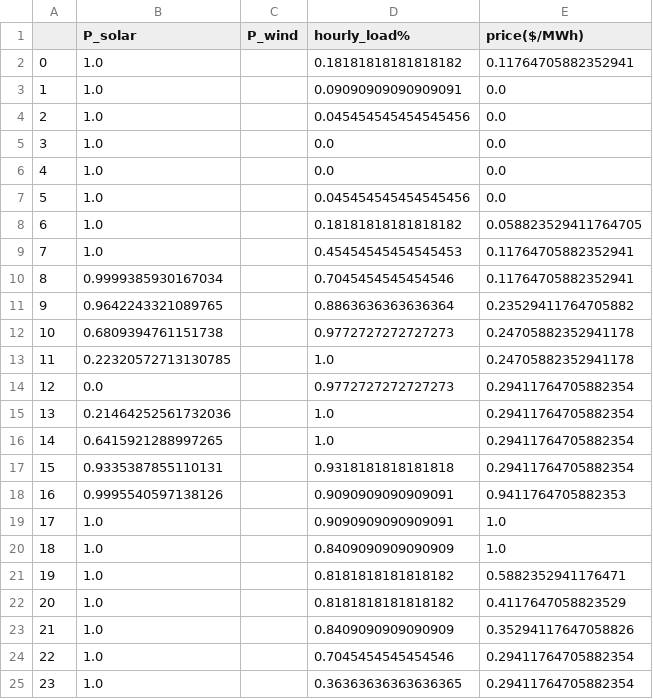
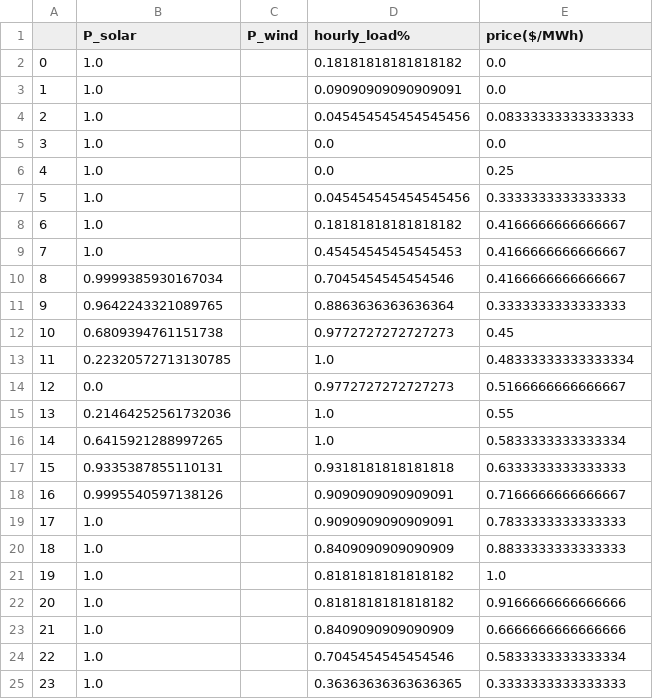
Before and after one commit to hexen4/powersystemRL, a CSV file: data/derived/normalised.csv, drawn as a sheet.

```diff
--- a/data/derived/normalised.csv
+++ b/data/derived/normalised.csv
@@ -1,25 +1,25 @@
 ,P_solar,P_wind,hourly_load%,price($/MWh)
-0,1.0,,0.18181818181818182,0.11764705882352941
+0,1.0,,0.18181818181818182,0.0
 1,1.0,,0.09090909090909091,0.0
-2,1.0,,0.045454545454545456,0.0
+2,1.0,,0.045454545454545456,0.08333333333333333
 3,1.0,,0.0,0.0
-4,1.0,,0.0,0.0
-5,1.0,,0.045454545454545456,0.0
-6,1.0,,0.18181818181818182,0.058823529411764705
-7,1.0,,0.45454545454545453,0.11764705882352941
-8,0.9999385930167034,,0.7045454545454546,0.11764705882352941
-9,0.9642243321089765,,0.8863636363636364,0.23529411764705882
-10,0.6809394761151738,,0.9772727272727273,0.24705882352941178
-11,0.22320572713130785,,1.0,0.24705882352941178
-12,0.0,,0.9772727272727273,0.29411764705882354
-13,0.21464252561732036,,1.0,0.29411764705882354
-14,0.6415921288997265,,1.0,0.29411764705882354
-15,0.9335387855110131,,0.9318181818181818,0.29411764705882354
-16,0.9995540597138126,,0.9090909090909091,0.9411764705882353
-17,1.0,,0.9090909090909091,1.0
-18,1.0,,0.8409090909090909,1.0
-19,1.0,,0.8181818181818182,0.5882352941176471
-20,1.0,,0.8181818181818182,0.4117647058823529
-21,1.0,,0.8409090909090909,0.35294117647058826
-22,1.0,,0.7045454545454546,0.29411764705882354
-23,1.0,,0.36363636363636365,0.29411764705882354
+4,1.0,,0.0,0.25
+5,1.0,,0.045454545454545456,0.3333333333333333
+6,1.0,,0.18181818181818182,0.4166666666666667
+7,1.0,,0.45454545454545453,0.4166666666666667
+8,0.9999385930167034,,0.7045454545454546,0.4166666666666667
+9,0.9642243321089765,,0.8863636363636364,0.3333333333333333
+10,0.6809394761151738,,0.9772727272727273,0.45
+11,0.22320572713130785,,1.0,0.48333333333333334
+12,0.0,,0.9772727272727273,0.5166666666666667
+13,0.21464252561732036,,1.0,0.55
+14,0.6415921288997265,,1.0,0.5833333333333334
+15,0.9335387855110131,,0.9318181818181818,0.6333333333333333
+16,0.9995540597138126,,0.9090909090909091,0.7166666666666667
+17,1.0,,0.9090909090909091,0.7833333333333333
+18,1.0,,0.8409090909090909,0.8833333333333333
+19,1.0,,0.8181818181818182,1.0
+20,1.0,,0.8181818181818182,0.9166666666666666
+21,1.0,,0.8409090909090909,0.6666666666666666
+22,1.0,,0.7045454545454546,0.5833333333333334
+23,1.0,,0.36363636363636365,0.3333333333333333
```
Also changed, not shown: data/downloaded data/solar_wind_data.csv, 8 other files.
